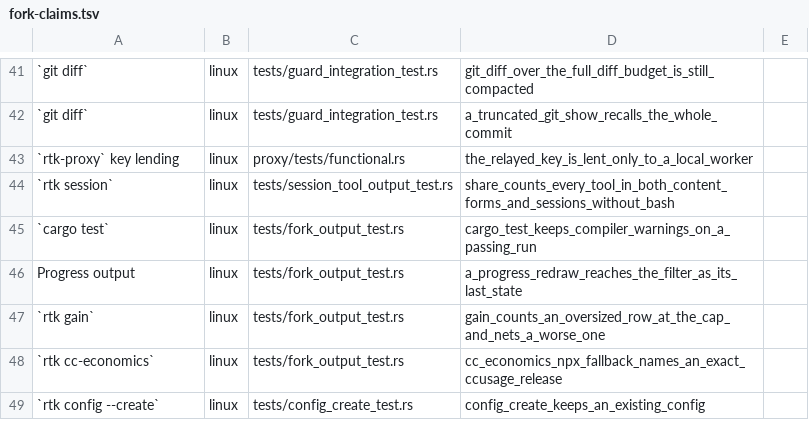
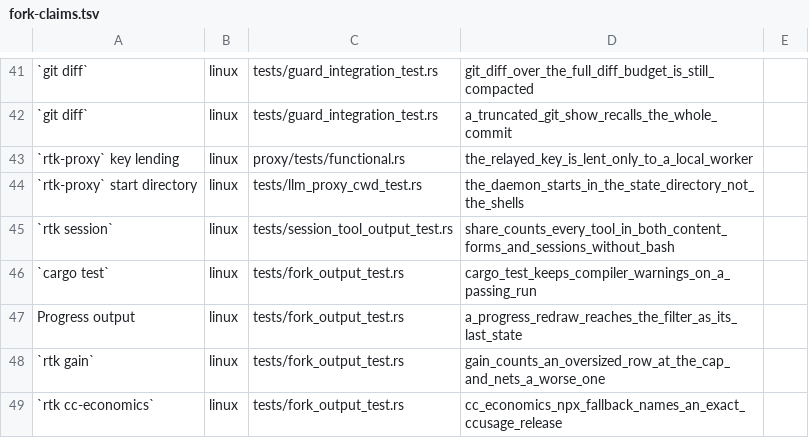
Before and after one commit to yungSNAT/PascalsLetter, a TSV file: .github/fork-claims.tsv, drawn as a sheet; only a part is shown, gaps mark what is left out; the shorter side is filled out with more unchanged rows; the diff names each change by its address in the sheet, - before the commit and + after, or states it on an @@ line.

Commit message:
fix(llm-proxy): start the daemon in its state directory, not the shell's

```diff
--- a/.github/fork-claims.tsv
+++ b/.github/fork-claims.tsv
+row 44: `rtk-proxy` start directory | linux | tests/llm_proxy_cwd_test.rs | the_daemon_starts_in_the_state_directory_not_the_shells
```
Also changed, not shown: 3 other files.
